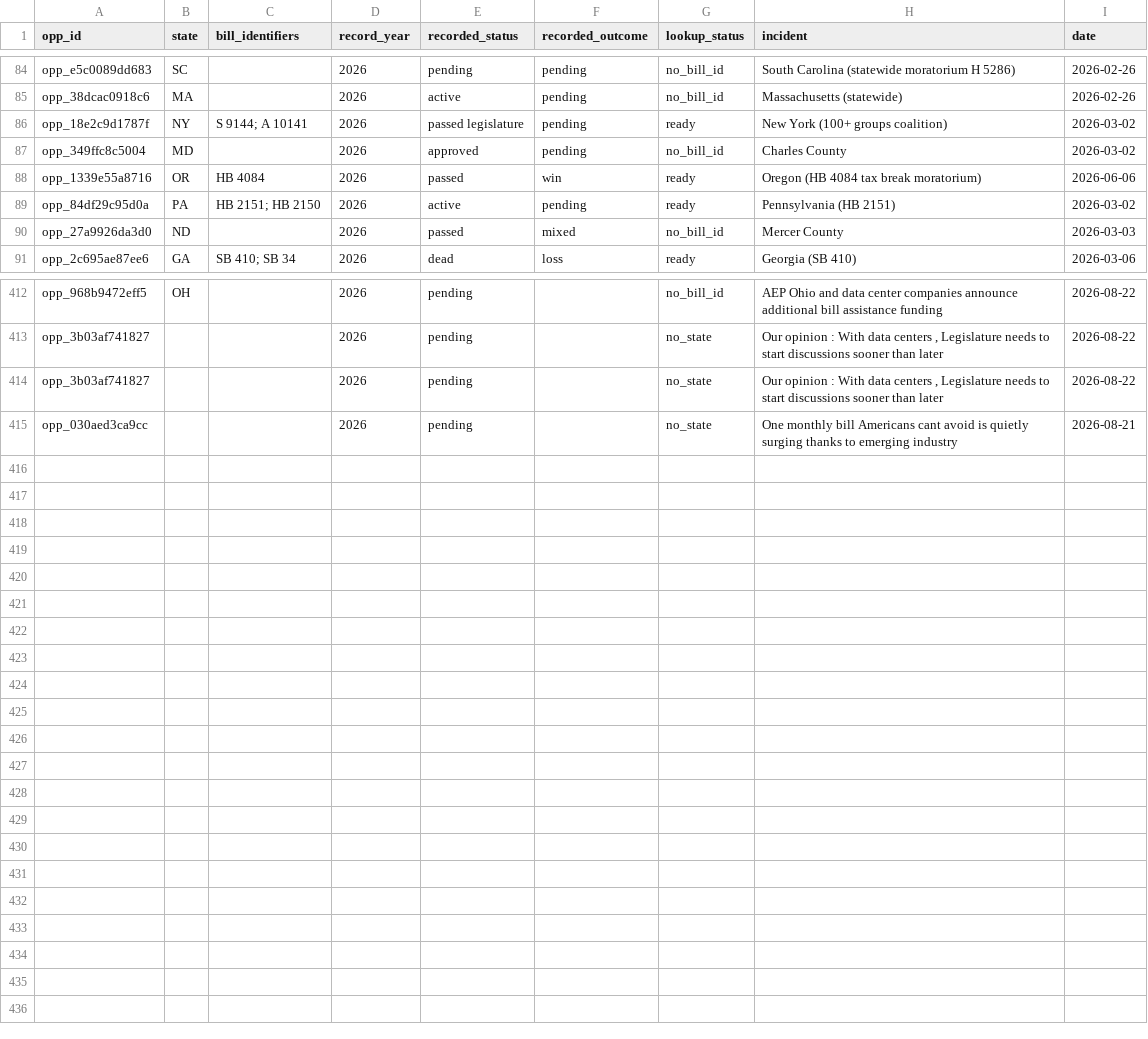
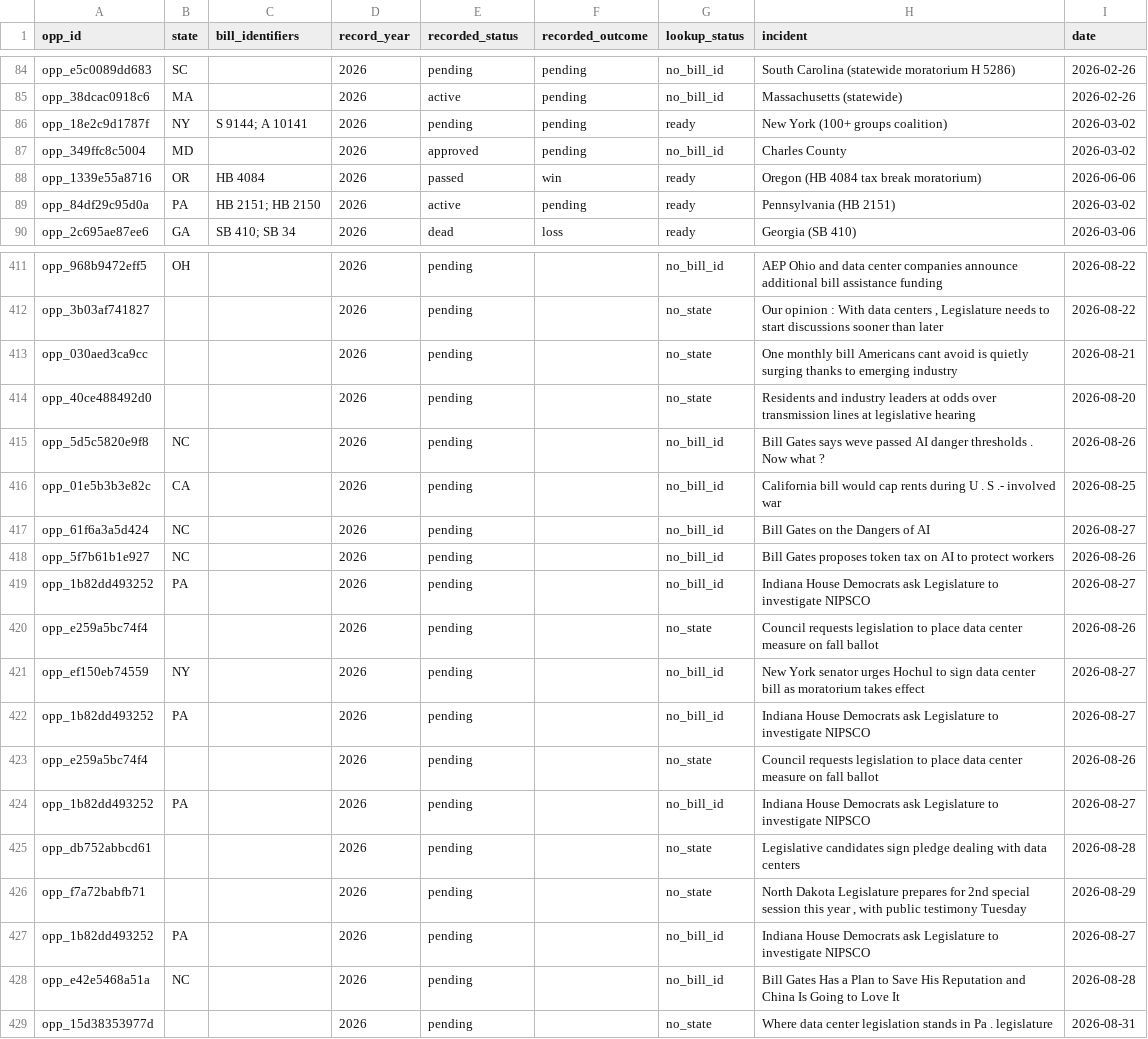
Before and after one commit to pricephillips/data-center-map, a CSV file: data/bill_sync_worklist.csv, drawn as a sheet; only a part is shown, gaps mark what is left out; the diff covers the shown part only.

```diff
--- a/data/bill_sync_worklist.csv
+++ b/data/bill_sync_worklist.csv
@@ -85,3 +85,3 @@ opp_e5c0089dd683,SC,,2026,pending,pending,no_bill_id,South Carolina (statewide m
 opp_38dcac0918c6,MA,,2026,active,pending,no_bill_id,Massachusetts (statewide),2026-02-26
-opp_18e2c9d1787f,NY,S 9144; A 10141,2026,passed legislature,pending,ready,New York (100+ groups coalition),2026-03-02
+opp_18e2c9d1787f,NY,S 9144; A 10141,2026,pending,pending,ready,New York (100+ groups coalition),2026-03-02
 opp_349ffc8c5004,MD,,2026,approved,pending,no_bill_id,Charles County,2026-03-02
@@ -89,3 +89,2 @@ opp_1339e55a8716,OR,HB 4084,2026,passed,win,ready,Oregon (HB 4084 tax break mora
 opp_84df29c95d0a,PA,HB 2151; HB 2150,2026,active,pending,ready,Pennsylvania (HB 2151),2026-03-02
-opp_27a9926da3d0,ND,,2026,passed,mixed,no_bill_id,Mercer County,2026-03-03
 opp_2c695ae87ee6,GA,SB 410; SB 34,2026,dead,loss,ready,Georgia (SB 410),2026-03-06
@@ -413,3 +412,18 @@ opp_968b9472eff5,OH,,2026,pending,,no_bill_id,AEP Ohio and data center companies
 opp_3b03af741827,,,2026,pending,,no_state,"Our opinion : With data centers , Legislature needs to start discussions sooner than later",2026-08-22
-opp_3b03af741827,,,2026,pending,,no_state,"Our opinion : With data centers , Legislature needs to start discussions sooner than later",2026-08-22
 opp_030aed3ca9cc,,,2026,pending,,no_state,One monthly bill Americans cant avoid is quietly surging thanks to emerging industry,2026-08-21
+opp_40ce488492d0,,,2026,pending,,no_state,Residents and industry leaders at odds over transmission lines at legislative hearing,2026-08-20
+opp_5d5c5820e9f8,NC,,2026,pending,,no_bill_id,Bill Gates says weve passed AI danger thresholds . Now what ?,2026-08-26
+opp_01e5b3b3e82c,CA,,2026,pending,,no_bill_id,California bill would cap rents during U . S .- involved war,2026-08-25
+opp_61f6a3a5d424,NC,,2026,pending,,no_bill_id,Bill Gates on the Dangers of AI,2026-08-27
+opp_5f7b61b1e927,NC,,2026,pending,,no_bill_id,Bill Gates proposes  token tax  on AI to protect workers,2026-08-26
+opp_1b82dd493252,PA,,2026,pending,,no_bill_id,Indiana House Democrats ask Legislature to investigate NIPSCO,2026-08-27
+opp_e259a5bc74f4,,,2026,pending,,no_state,Council requests legislation to place data center measure on fall ballot,2026-08-26
+opp_ef150eb74559,NY,,2026,pending,,no_bill_id,New York senator urges Hochul to sign data center bill as moratorium takes effect,2026-08-27
+opp_1b82dd493252,PA,,2026,pending,,no_bill_id,Indiana House Democrats ask Legislature to investigate NIPSCO,2026-08-27
+opp_e259a5bc74f4,,,2026,pending,,no_state,Council requests legislation to place data center measure on fall ballot,2026-08-26
+opp_1b82dd493252,PA,,2026,pending,,no_bill_id,Indiana House Democrats ask Legislature to investigate NIPSCO,2026-08-27
+opp_db752abbcd61,,,2026,pending,,no_state,Legislative candidates sign pledge dealing with data centers,2026-08-28
+opp_f7a72babfb71,,,2026,pending,,no_state,"North Dakota Legislature prepares for 2nd special session this year , with public testimony Tuesday",2026-08-29
+opp_1b82dd493252,PA,,2026,pending,,no_bill_id,Indiana House Democrats ask Legislature to investigate NIPSCO,2026-08-27
+opp_e42e5468a51a,NC,,2026,pending,,no_bill_id,Bill Gates Has a Plan to Save His Reputation and China Is Going to Love It,2026-08-28
+opp_15d38353977d,,,2026,pending,,no_state,Where data center legislation stands in Pa . legislature,2026-08-31
```
Also changed, not shown: 21 edited cells elsewhere in this file, data/bill_status_review.csv, data/bill_sync_matches.csv, 3 other files.
